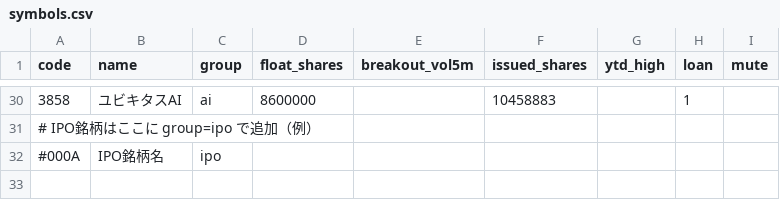
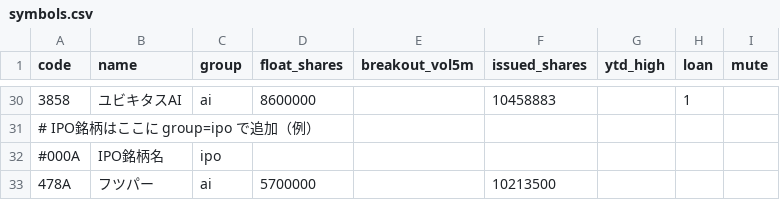
Before and after one commit to jtakuya3/kane, a CSV file: symbols.csv, drawn as a sheet; only a part is shown, gaps mark what is left out.

```diff
--- a/symbols.csv
+++ b/symbols.csv
@@ -32 +32,2 @@ code,name,group,float_shares,breakout_vol5m,issued_shares,ytd_high,loan,mute
 #000A,IPO銘柄名,ipo,,,,,,
+478A,フツパー,ai,5700000,,10213500,,,
```
